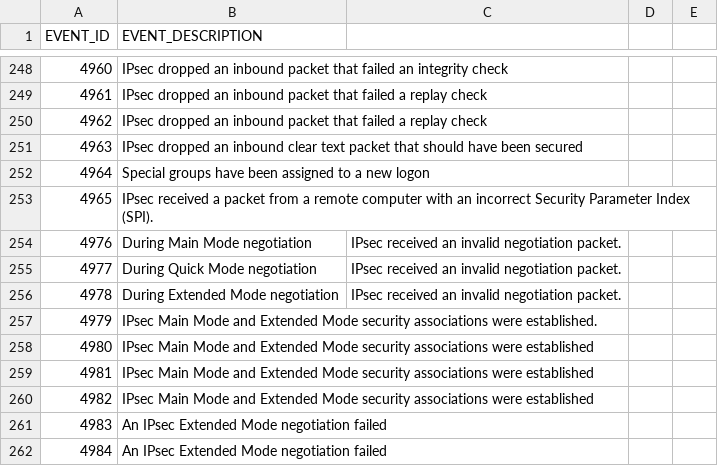
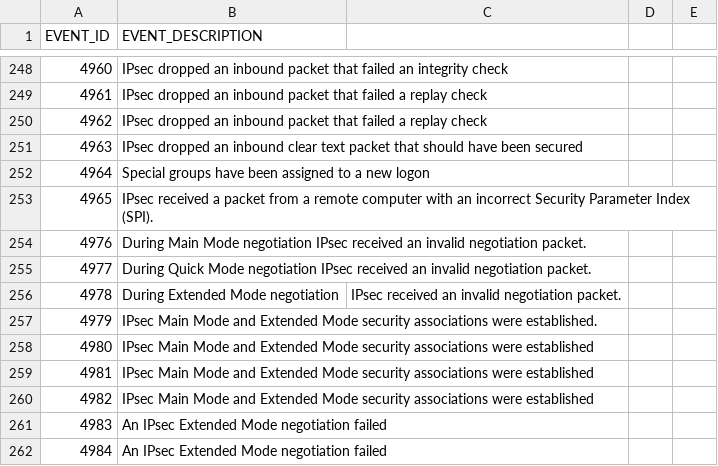
Before and after one commit to SChanutinCyberTAC/WinEventList, a CSV file: Windows Event IDs.csv, drawn as a sheet; only a part is shown, gaps mark what is left out.

Commit message:
Update Windows Event IDs.csv

```diff
--- a/Windows Event IDs.csv
+++ b/Windows Event IDs.csv
@@ -253,4 +253,4 @@ EVENT_ID,EVENT_DESCRIPTION
 4965,IPsec received a packet from a remote computer with an incorrect Security Parameter Index (SPI).
-4976,During Main Mode negotiation, IPsec received an invalid negotiation packet.
-4977,During Quick Mode negotiation, IPsec received an invalid negotiation packet.
+4976,During Main Mode negotiation IPsec received an invalid negotiation packet.
+4977,During Quick Mode negotiation IPsec received an invalid negotiation packet.
 4978,During Extended Mode negotiation, IPsec received an invalid negotiation packet.
```
